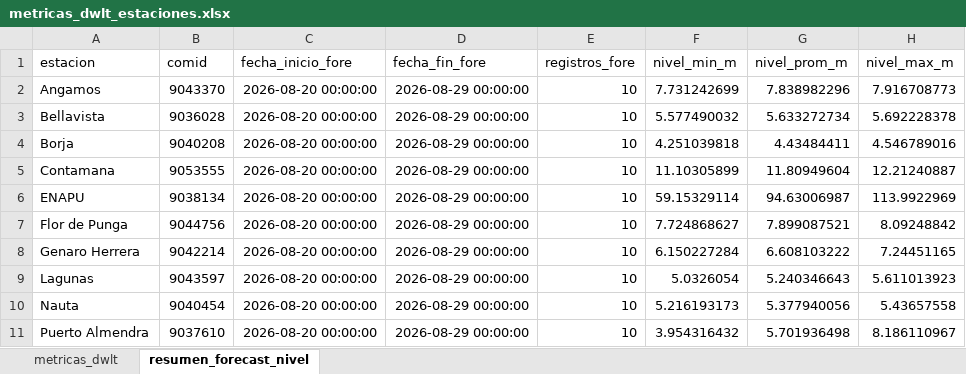
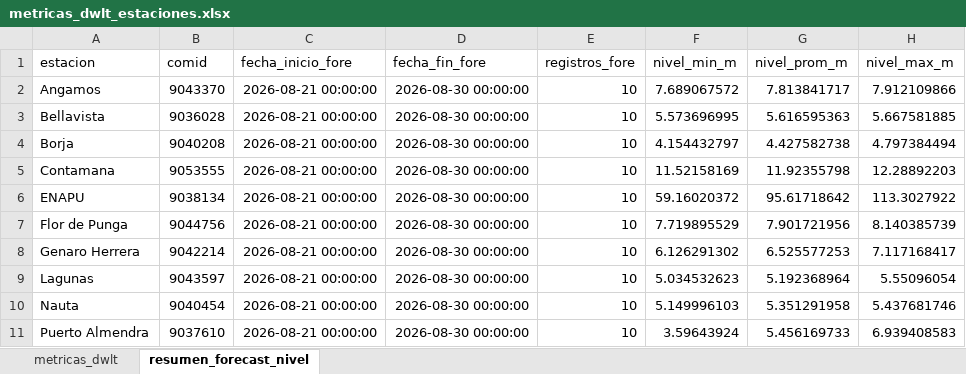
Before and after one commit to KURONO23/LoretoNivelesaCaudales, an Excel workbook: outputs/metricas_dwlt_estaciones.xlsx, sheet resumen_forecast_nivel, drawn as a sheet; only a part is shown; values as stored, in another font and other column widths than the file's, no borders; the diff covers the shown part only; the diff names each change by its address in the sheet, - before the commit and + after, or states it on an @@ line.

```diff
--- a/outputs/metricas_dwlt_estaciones.xlsx (sheet resumen_forecast_nivel)
+++ b/outputs/metricas_dwlt_estaciones.xlsx (sheet resumen_forecast_nivel)
-C2:C11 (fecha_inicio_fore): 2026-08-20 00:00:00
+C2:C11 (fecha_inicio_fore): 2026-08-21 00:00:00
-D2:D11 (fecha_fin_fore): 2026-08-29 00:00:00
+D2:D11 (fecha_fin_fore): 2026-08-30 00:00:00
-F2 (nivel_min_m): 7.731242699
+F2 (nivel_min_m): 7.689067572
-G2 (nivel_prom_m): 7.838982296
+G2 (nivel_prom_m): 7.813841717
-H2 (nivel_max_m): 7.916708773
+H2 (nivel_max_m): 7.912109866
-F3 (nivel_min_m): 5.577490032
+F3 (nivel_min_m): 5.573696995
-G3 (nivel_prom_m): 5.633272734
+G3 (nivel_prom_m): 5.616595363
-H3 (nivel_max_m): 5.692228378
+H3 (nivel_max_m): 5.667581885
-F4 (nivel_min_m): 4.251039818
+F4 (nivel_min_m): 4.154432797
-G4 (nivel_prom_m): 4.43484411
+G4 (nivel_prom_m): 4.427582738
-H4 (nivel_max_m): 4.546789016
+H4 (nivel_max_m): 4.797384494
-F5 (nivel_min_m): 11.10305899
+F5 (nivel_min_m): 11.52158169
-G5 (nivel_prom_m): 11.80949604
+G5 (nivel_prom_m): 11.92355798
-H5 (nivel_max_m): 12.21240887
+H5 (nivel_max_m): 12.28892203
-F6 (nivel_min_m): 59.15329114
+F6 (nivel_min_m): 59.16020372
-G6 (nivel_prom_m): 94.63006987
+G6 (nivel_prom_m): 95.61718642
-H6 (nivel_max_m): 113.9922969
+H6 (nivel_max_m): 113.3027922
-F7 (nivel_min_m): 7.724868627
+F7 (nivel_min_m): 7.719895529
-G7 (nivel_prom_m): 7.899087521
+G7 (nivel_prom_m): 7.901721956
-H7 (nivel_max_m): 8.09248842
+H7 (nivel_max_m): 8.140385739
-F8 (nivel_min_m): 6.150227284
+F8 (nivel_min_m): 6.126291302
-G8 (nivel_prom_m): 6.608103222
+G8 (nivel_prom_m): 6.525577253
-H8 (nivel_max_m): 7.24451165
+H8 (nivel_max_m): 7.117168417
-F9 (nivel_min_m): 5.0326054
+F9 (nivel_min_m): 5.034532623
-G9 (nivel_prom_m): 5.240346643
+G9 (nivel_prom_m): 5.192368964
-H9 (nivel_max_m): 5.611013923
+H9 (nivel_max_m): 5.55096054
-F10 (nivel_min_m): 5.216193173
+F10 (nivel_min_m): 5.149996103
-G10 (nivel_prom_m): 5.377940056
+G10 (nivel_prom_m): 5.351291958
-H10 (nivel_max_m): 5.43657558
+H10 (nivel_max_m): 5.437681746
-F11 (nivel_min_m): 3.954316432
+F11 (nivel_min_m): 3.59643924
-G11 (nivel_prom_m): 5.701936498
+G11 (nivel_prom_m): 5.456169733
-H11 (nivel_max_m): 8.186110967
+H11 (nivel_max_m): 6.939408583
```
Also changed, not shown: 40 edited cells elsewhere in this sheet, sheet metricas_dwlt, outputs/pronostico_nivel_7dias_estaciones.xlsx, outputs/validacion_dwlt_hasta_observado_disponible.xlsx, 10 other files.
